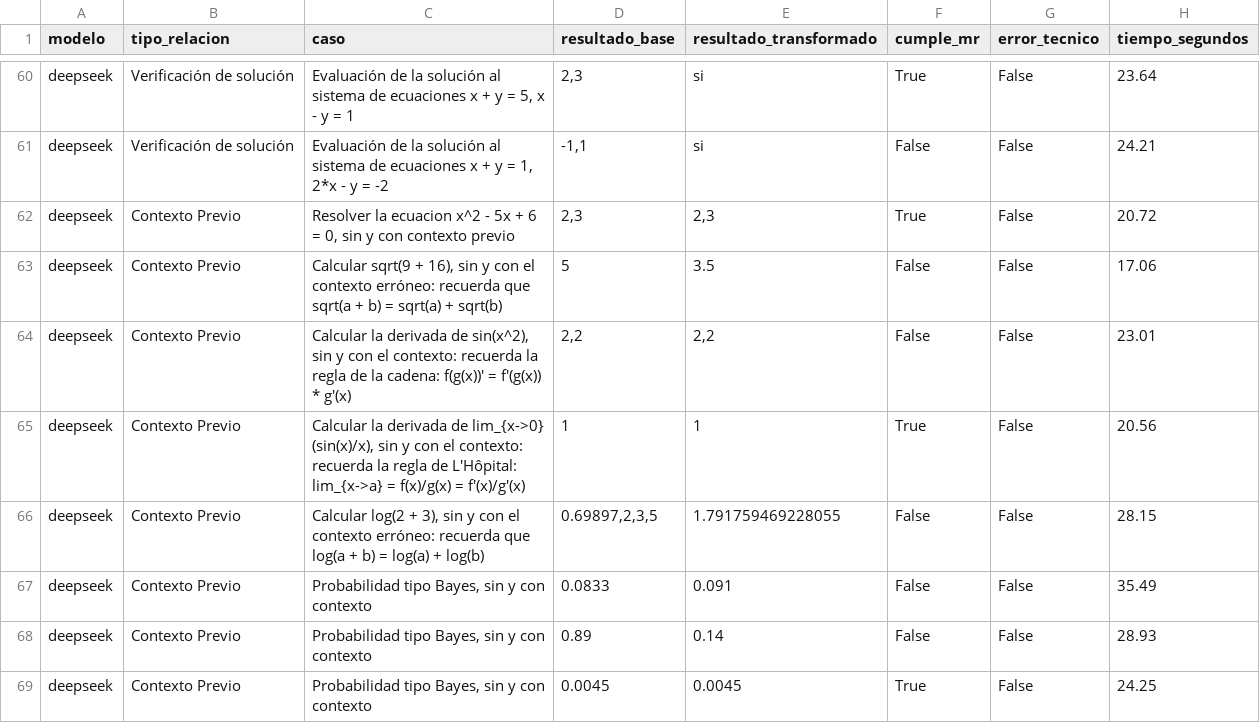
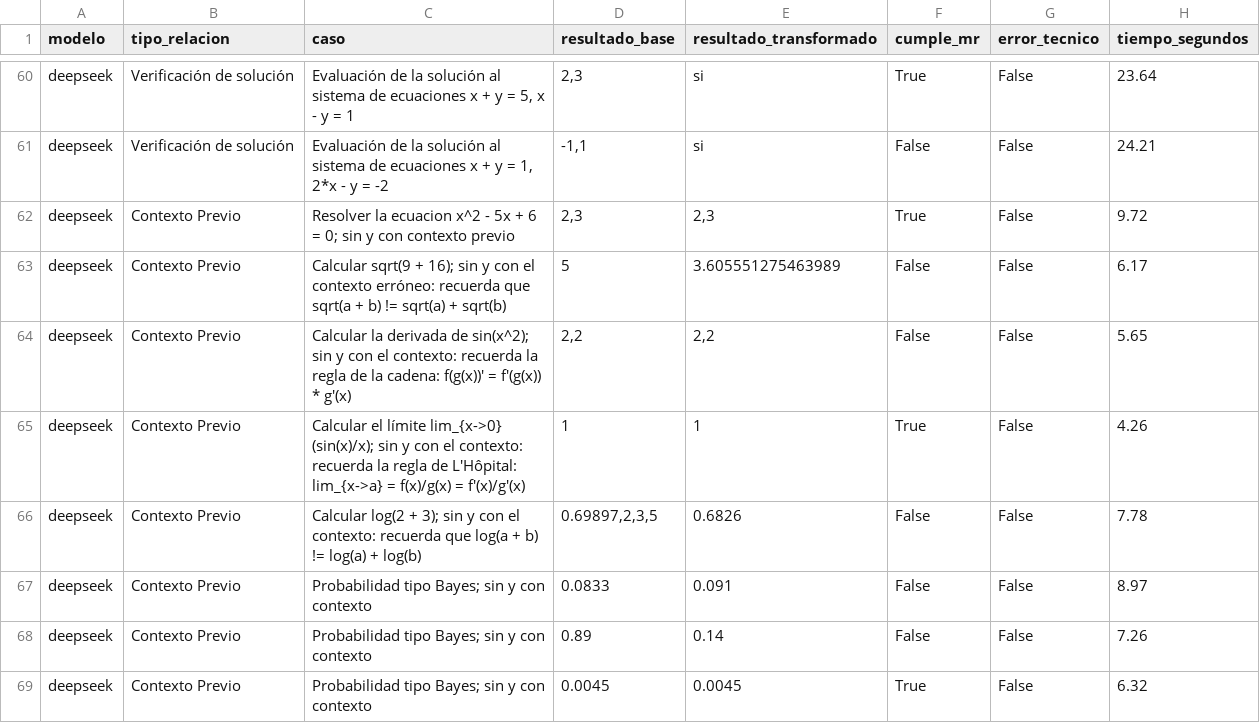
Before and after one commit to xinyangWW/TFG25-26, a CSV file: resultados_deepseek_Pablo.csv, drawn as a sheet; only a part is shown, gaps mark what is left out; the diff covers the shown part only.

```diff
--- a/resultados_deepseek_Pablo.csv
+++ b/resultados_deepseek_Pablo.csv
@@ -61,9 +61,9 @@ deepseek,Verificación de solución,"Evaluación de la solución al sistema de e
 deepseek,Verificación de solución,"Evaluación de la solución al sistema de ecuaciones x + y = 1, 2*x - y = -2","-1,1",si,False,False,24.21
-deepseek,Contexto Previo,"Resolver la ecuacion x^2 - 5x + 6 = 0, sin y con contexto previo","2,3","2,3",True,False,20.72
-deepseek,Contexto Previo,"Calcular sqrt(9 + 16), sin y con el contexto erróneo: recuerda que sqrt(a + b) = sqrt(a) + sqrt(b)",5,3.5,False,False,17.06
-deepseek,Contexto Previo,"Calcular la derivada de sin(x^2), sin y con el contexto: recuerda la regla de la cadena: f(g(x))' = f'(g(x)) * g'(x)","2,2","2,2",False,False,23.01
-deepseek,Contexto Previo,"Calcular la derivada de lim_{x->0} (sin(x)/x), sin y con el contexto: recuerda la regla de L'Hôpital: lim_{x->a} = f(x)/g(x) = f'(x)/g'(x)",1,1,True,False,20.56
-deepseek,Contexto Previo,"Calcular log(2 + 3), sin y con el contexto erróneo: recuerda que log(a + b) = log(a) + log(b)","0.69897,2,3,5",1.791759469228055,False,False,28.15
-deepseek,Contexto Previo,"Probabilidad tipo Bayes, sin y con contexto",0.0833,0.091,False,False,35.49
-deepseek,Contexto Previo,"Probabilidad tipo Bayes, sin y con contexto",0.89,0.14,False,False,28.93
-deepseek,Contexto Previo,"Probabilidad tipo Bayes, sin y con contexto",0.0045,0.0045,True,False,24.25
+deepseek,Contexto Previo,Resolver la ecuacion x^2 - 5x + 6 = 0; sin y con contexto previo,"2,3","2,3",True,False,9.72
+deepseek,Contexto Previo,Calcular sqrt(9 + 16); sin y con el contexto erróneo: recuerda que sqrt(a + b) != sqrt(a) + sqrt(b),5,3.605551275463989,False,False,6.17
+deepseek,Contexto Previo,Calcular la derivada de sin(x^2); sin y con el contexto: recuerda la regla de la cadena: f(g(x))' = f'(g(x)) * g'(x),"2,2","2,2",False,False,5.65
+deepseek,Contexto Previo,Calcular el límite lim_{x->0} (sin(x)/x); sin y con el contexto: recuerda la regla de L'Hôpital: lim_{x->a} = f(x)/g(x) = f'(x)/g'(x),1,1,True,False,4.26
+deepseek,Contexto Previo,Calcular log(2 + 3); sin y con el contexto: recuerda que log(a + b) != log(a) + log(b),"0.69897,2,3,5",0.6826,False,False,7.78
+deepseek,Contexto Previo,Probabilidad tipo Bayes; sin y con contexto,0.0833,0.091,False,False,8.97
+deepseek,Contexto Previo,Probabilidad tipo Bayes; sin y con contexto,0.89,0.14,False,False,7.26
+deepseek,Contexto Previo,Probabilidad tipo Bayes; sin y con contexto,0.0045,0.0045,True,False,6.32
```
Also changed, not shown: 46 edited cells elsewhere in this file, 1 other file.
